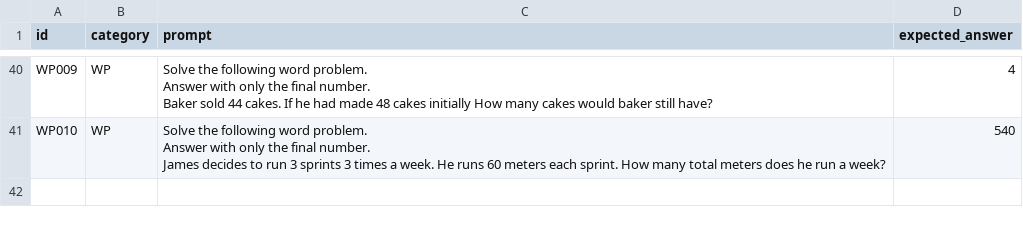
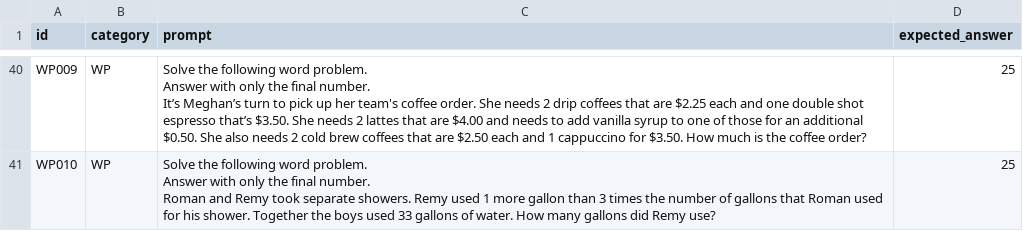
Before and after one commit to stopthecap10/pi-neurosymbolic-routing, a CSV file: data/industry_tier1_40.csv, drawn as a sheet; only a part is shown, gaps mark what is left out; ↵ is a line break in a cell; the diff covers the shown part only; the diff names each change by its address in the sheet, - before the commit and + after, or states it on an @@ line.

```diff
--- a/data/industry_tier1_40.csv
+++ b/data/industry_tier1_40.csv
-C40 (prompt): …final number. ↵ Baker sold 44 cakes. If he had made 48 cakes initially How many cakes would baker still have?
+C40 (prompt): …final number. ↵ It’s Meghan’s turn to pick up her team's coffee order. She needs 2 drip coffees that are $2.25 each and one double shot espresso that’s $3.50. She needs 2 lattes that are $4.00 and needs to add vanilla syrup to one of those for an additional $0.50. She also needs 2 cold brew coffees that are $2.50 each and 1 cappuccino for $3.50. How much is the coffee order?
-D40 (expected_answer): 4
+D40 (expected_answer): 25
-C41 (prompt): …final number. ↵ James decides to run 3 sprints 3 times a week. He runs 60 meters each sprint. How many total meters does he run a week?
+C41 (prompt): …final number. ↵ Roman and Remy took separate showers. Remy used 1 more gallon than 3 times the number of gallons that Roman used for his shower. Together the boys used 33 gallons of water. How many gallons did Remy use?
-D41 (expected_answer): 540
+D41 (expected_answer): 25
```
Also changed, not shown: 10 added rows, 10 removed rows and 51 edited cells elsewhere in this file, 10 other files.
